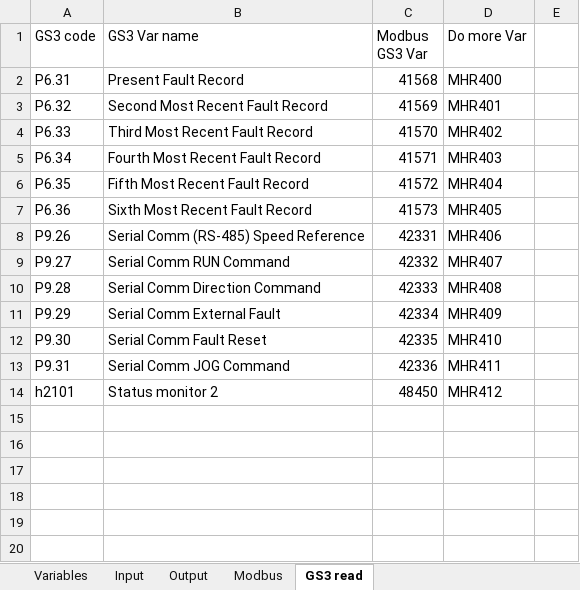
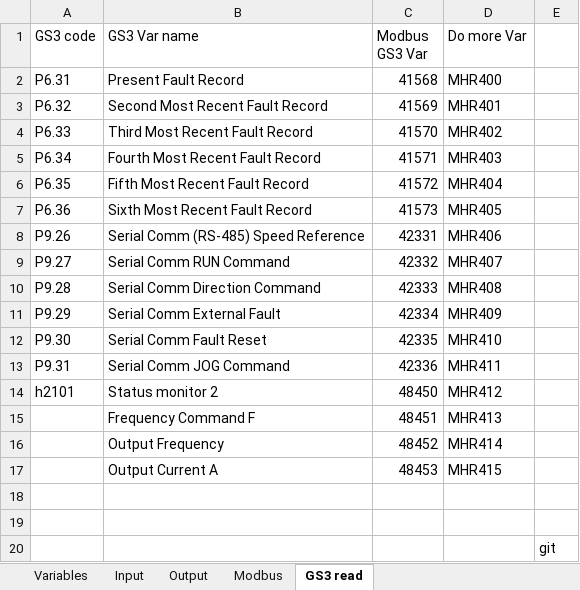
Before and after one commit to sdss/LVM_Enclosure_PLC, an Excel workbook: Documentation/PLC variables.xlsx, sheet GS3 read, drawn as a sheet; values as stored, in another font and other column widths than the file's, no borders; the diff names each change by its address in the sheet, - before the commit and + after, or states it on an @@ line.

Commit message:
Update excel file with new GS3 monitored variables. - Monitor status 2. - Frequency set point. - Output Frequency. - Output Current.

```diff
--- a/Documentation/PLC variables.xlsx (sheet GS3 read)
+++ b/Documentation/PLC variables.xlsx (sheet GS3 read)
+row 15:  | Frequency Command F | 48451 | MHR413
+row 16:  | Output Frequency | 48452 | MHR414
+row 17:  | Output Current A | 48453 | MHR415
+row 18: (empty)
+row 19: (empty)
+row 20:  |  |  |  | git
```
Also changed, not shown: sheet Modbus.
